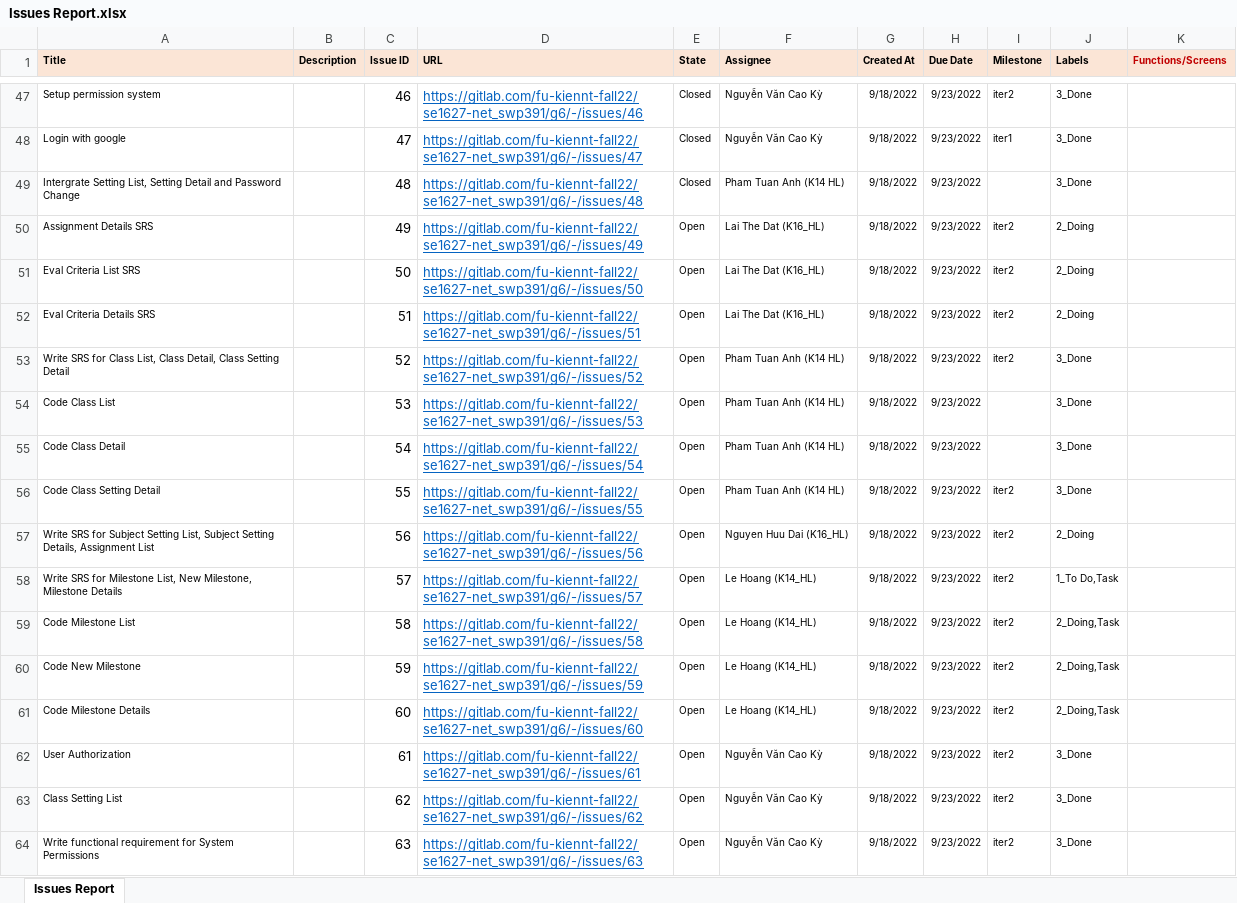
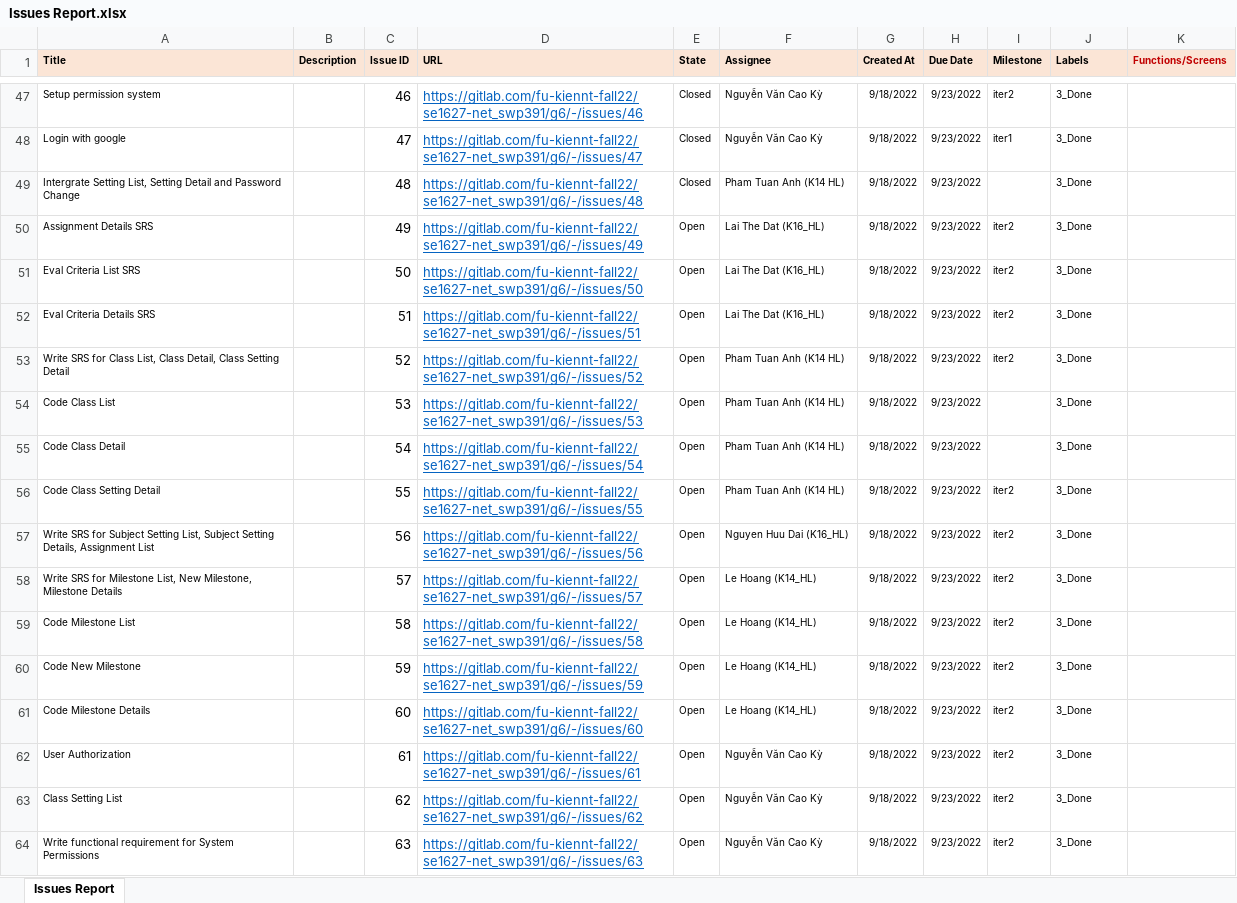
Before and after one commit to nguyenvancaokyfpt/g6, an Excel workbook: document/Issues Report.xlsx, sheet Issues Report, drawn as a sheet; only a part is shown, gaps mark what is left out; values as stored, in another font and other column widths than the file's, no borders; the diff covers the shown part only; the diff names each change by its address in the sheet, - before the commit and + after, or states it on an @@ line.

```diff
--- a/document/Issues Report.xlsx (sheet Issues Report)
+++ b/document/Issues Report.xlsx (sheet Issues Report)
-J50:J52 (Labels): 2_Doing
+J50:J52 (Labels): 3_Done
-J57 (Labels): 2_Doing
+J57 (Labels): 3_Done
-J58 (Labels): 1_To Do,Task
+J58 (Labels): 3_Done
-J59:J61 (Labels): 2_Doing,Task
+J59:J61 (Labels): 3_Done
```
Also changed, not shown: 8 added rows and 4 edited cells elsewhere in this sheet, document/Project Tracking.xlsx.
